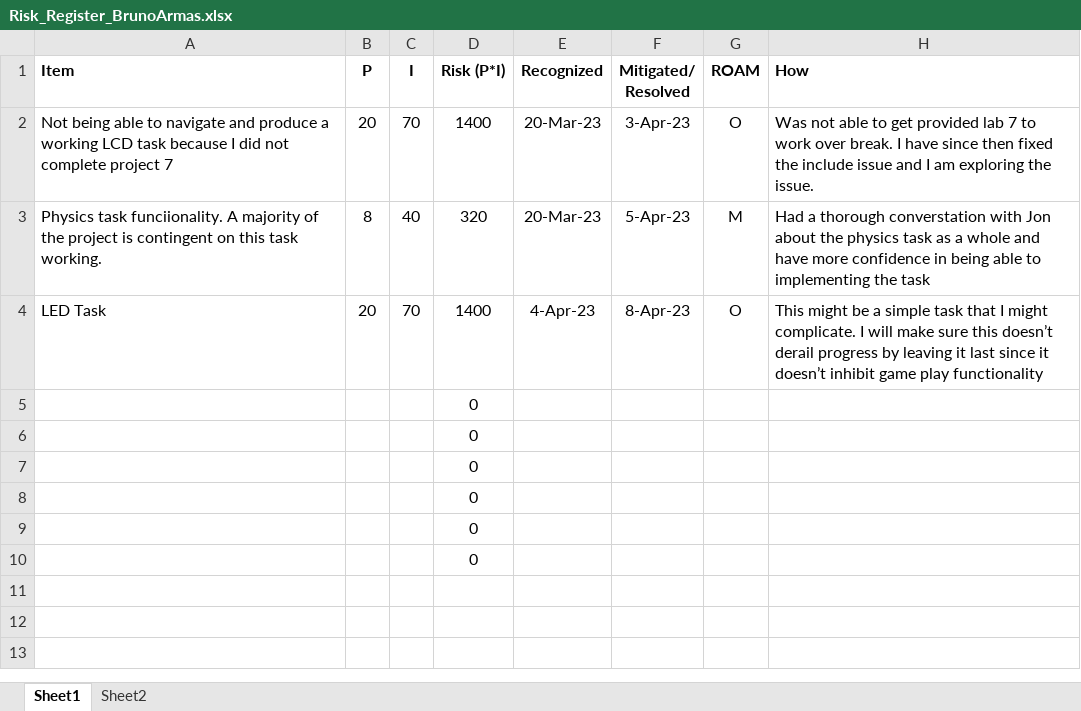
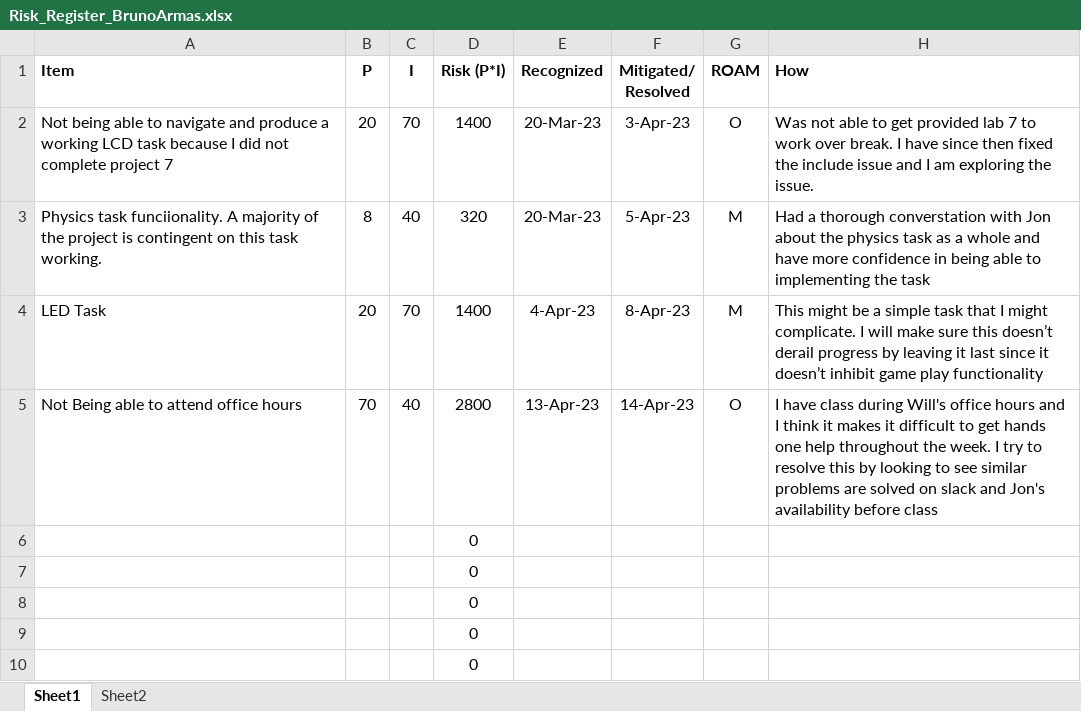
Before and after one commit to brunoarmas/BrunoArmas_RTOS_Project, an Excel workbook: Risk_Register_BrunoArmas.xlsx, sheet Sheet1, drawn as a sheet; values as stored, in another font and other column widths than the file's, no borders; charts and pictures and table styles not drawn; removed rows and columns are numbered as before the commit, all else as after; the diff names each change by its address in the sheet, - before the commit and + after, or states it on an @@ line.

```diff
--- a/Risk_Register_BrunoArmas.xlsx (sheet Sheet1)
+++ b/Risk_Register_BrunoArmas.xlsx (sheet Sheet1)
-G4 (ROAM): O
+G4 (ROAM): M
-row 5:  |  |  | 0
+row 5: Not Being able to attend office hours | 70 | 40 | 2800 | 13-Apr-23 | 14-Apr-23 | O | I have class during Will's office hours and I think it makes it difficult to get hands one help throughout the week. I try to resolve this by looking to see similar problems are solved on slack and Jon's availability before class
```
Also changed, not shown: charts or pictures, 3 other files.
